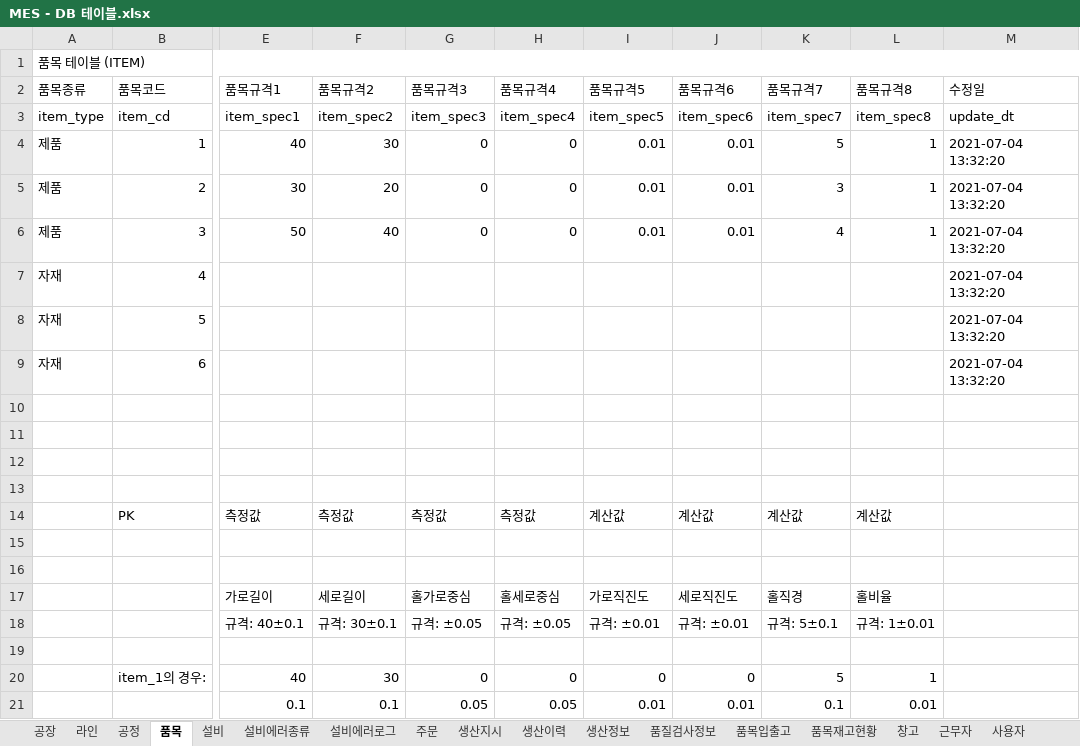
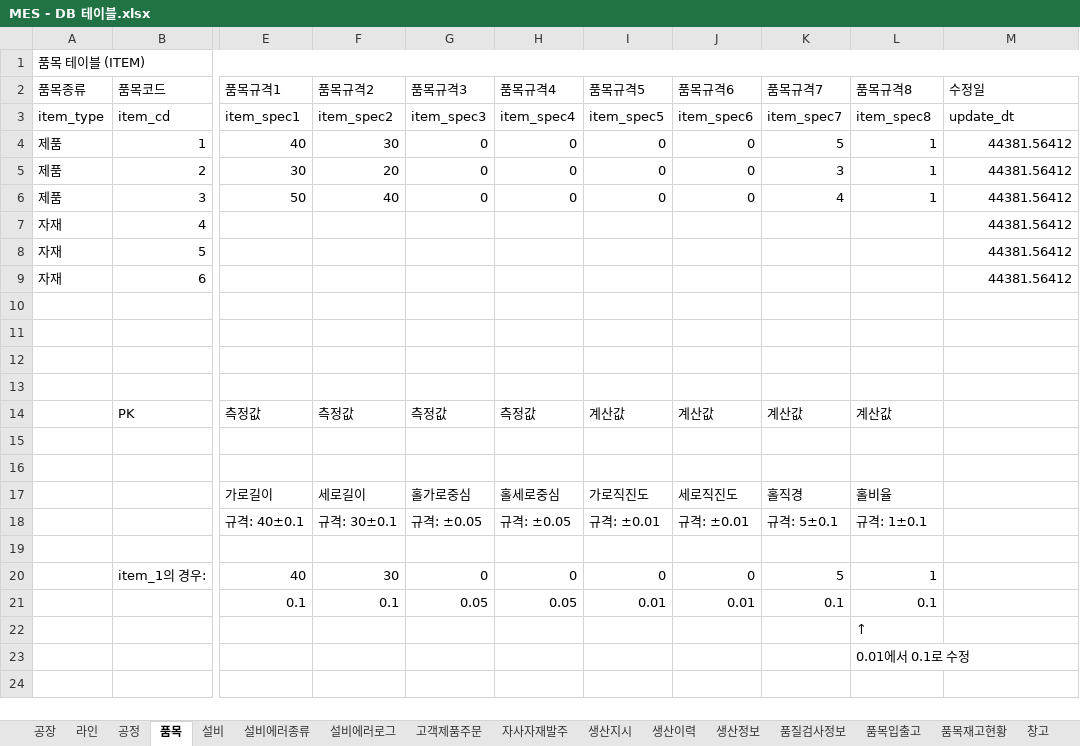
Before and after one commit to VertigoK/TH_MES, an Excel workbook: Description/MES - DB 테이블.xlsx, sheet 품목, drawn as a sheet; only a part is shown, gaps mark what is left out; values as stored, in another font and other column widths than the file's, no cell formats; rows hold the shown columns only; the diff names each change by its address in the sheet, - before the commit and + after, or states it on an @@ line.

```diff
--- a/Description/MES - DB 테이블.xlsx (sheet 품목)
+++ b/Description/MES - DB 테이블.xlsx (sheet 품목)
-sheet tab: 주문
+sheet tab: 고객제품주문
+sheet tab: 자사자재발주
-I4:I6 (품목규격5): 0.01
+I4:I6 (품목규격5): 0
-J4:J6 (품목규격6): 0.01
+J4:J6 (품목규격6): 0
-M4:M9 (수정일): 2021-07-04 13:32:20
+M4:M9 (수정일): 44381.56412
-L18 (품목규격8): 규격: 1±0.01
+L18 (품목규격8): 규격: 1±0.1
-L21 (품목규격8): 0.01
+L21 (품목규격8): 0.1
+row 22:  |  |  |  |  |  |  |  |  | ↑
+row 23:  |  |  |  |  |  |  |  |  | 0.01에서 0.1로 수정
```
Also changed, not shown: sheet 창고, sheet 품목재고현황, sheet 공정, sheet 고객제품주문, sheet 생산지시, sheet 품질검사정보, 10 more sheets, other sheet tabs, cell formats.
